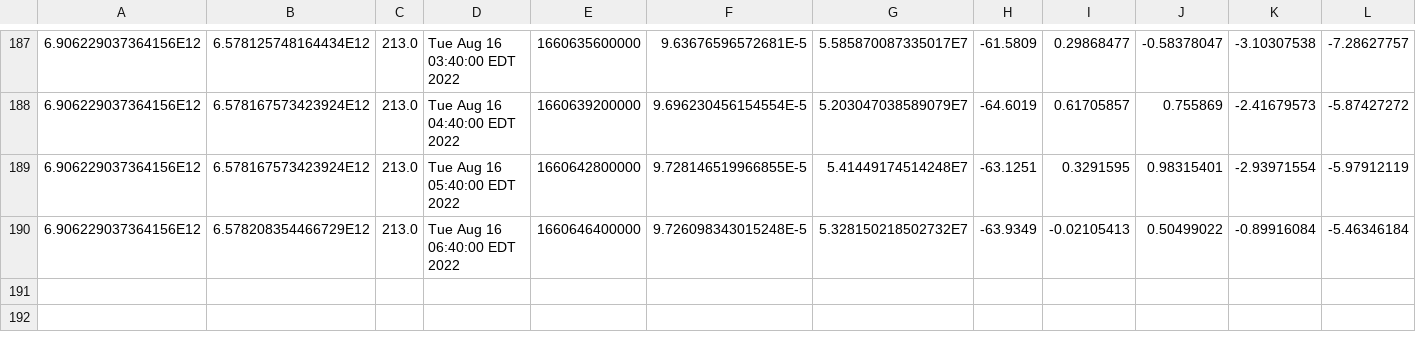
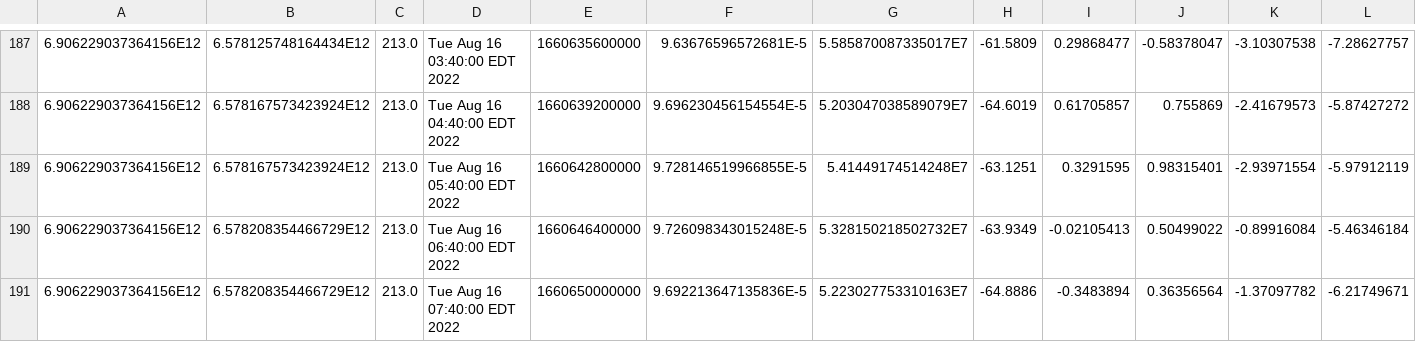
Before and after one commit to luncburn/luncburn, a CSV file: data.csv, drawn as a sheet; only a part is shown, gaps mark what is left out; rows hold the shown columns only; the diff names each change by its address in the sheet, - before the commit and + after, or states it on an @@ line.

Commit message:
"Updating CSV File at: 637542910082110"

```diff
--- a/data.csv
+++ b/data.csv
+row 191: 6.906229037364156E12 | 6.578208354466729E12 | 213.0 | Tue Aug 16 07:40:00 EDT 2022 | 1660650000000 | 9.692213647135836E-5 | 5.223027753310163E7 | -64.8886 | -0.3483894 | 0.36356564 | -1.37097782 | -6.21749671
```
